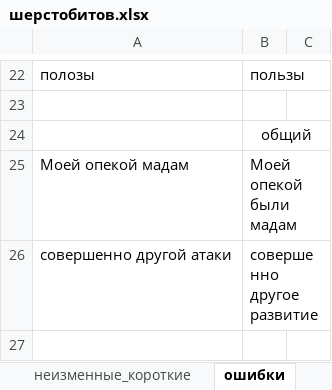
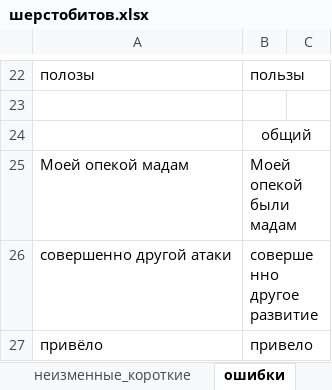
Before and after one commit to AveNRU/text_changer, an Excel workbook: словари/шерстобитов.xlsx, sheet ошибки, drawn as a sheet; only a part is shown, gaps mark what is left out; values as stored, in another font and other column widths than the file's, no borders; the diff names each change by its address in the sheet, - before the commit and + after, or states it on an @@ line.

```diff
--- a/словари/шерстобитов.xlsx (sheet ошибки)
+++ b/словари/шерстобитов.xlsx (sheet ошибки)
+row 27: привёло | привело
```
Also changed, not shown: sheet неизменные_короткие, 2 other files.
